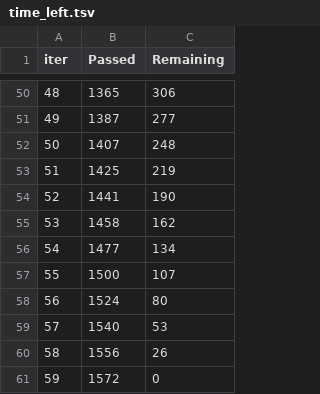
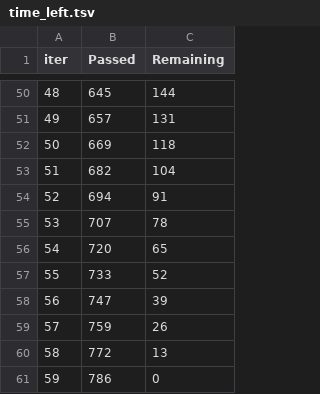
Before and after one commit to Rohitkushwaha1310/AnchorIQ-, a TSV file: catboost_info/time_left.tsv, drawn as a sheet; only a part is shown, gaps mark what is left out; the diff covers the shown part only.

```diff
--- a/catboost_info/time_left.tsv
+++ b/catboost_info/time_left.tsv
@@ -50,12 +50,12 @@ iter	Passed	Remaining
-48	1365	306
-49	1387	277
-50	1407	248
-51	1425	219
-52	1441	190
-53	1458	162
-54	1477	134
-55	1500	107
-56	1524	80
-57	1540	53
-58	1556	26
-59	1572	0
+48	645	144
+49	657	131
+50	669	118
+51	682	104
+52	694	91
+53	707	78
+54	720	65
+55	733	52
+56	747	39
+57	759	26
+58	772	13
+59	786	0
```
Also changed, not shown: 96 edited cells elsewhere in this file, 2 other files.
